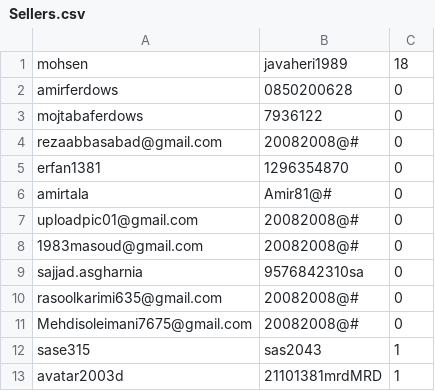
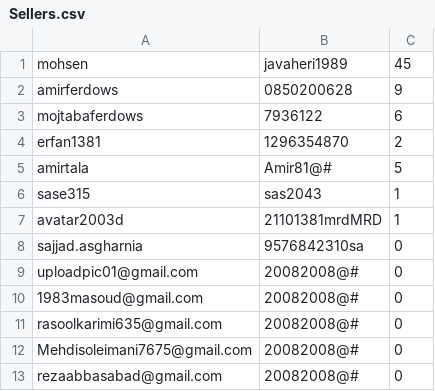
Before and after one commit to RAPEXA-TEAM/georay-vpn, a CSV file: site/Sellers.csv, drawn as a sheet.

Commit message:
update payments

```diff
--- a/site/Sellers.csv
+++ b/site/Sellers.csv
@@ -1,13 +1,13 @@
-mohsen,javaheri1989,18
-amirferdows,0850200628,0
-mojtabaferdows,7936122,0
-rezaabbasabad@gmail.com,20082008@#,0
-erfan1381,1296354870,0
-amirtala,Amir81@#,0
+mohsen,javaheri1989,45
+amirferdows,0850200628,9
+mojtabaferdows,7936122,6
+erfan1381,1296354870,2
+amirtala,Amir81@#,5
+sase315,sas2043,1
+avatar2003d,21101381mrdMRD,1
+sajjad.asgharnia,9576842310sa,0
 uploadpic01@gmail.com,20082008@#,0
 1983masoud@gmail.com,20082008@#,0
-sajjad.asgharnia,9576842310sa,0
 rasoolkarimi635@gmail.com,20082008@#,0
 Mehdisoleimani7675@gmail.com,20082008@#,0
-sase315,sas2043,1
-avatar2003d,21101381mrdMRD,1
+rezaabbasabad@gmail.com,20082008@#,0
```
